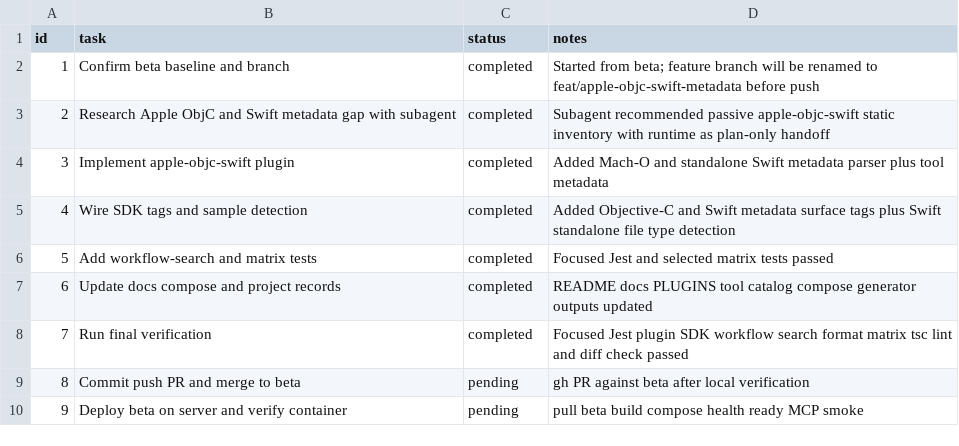
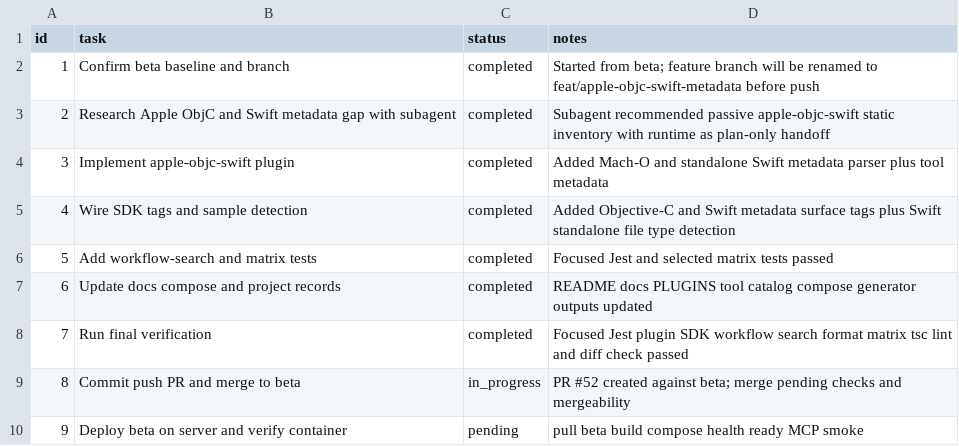
Before and after one commit to Last-emo-boy/rikune, a CSV file: .workflow/.maestro/maestro-20260626-apple-objc-swift-metadata/tasks.csv, drawn as a sheet.

Commit message:
chore: 更新 Apple ObjC/Swift 迭代 PR 状态

```diff
--- a/.workflow/.maestro/maestro-20260626-apple-objc-swift-metadata/tasks.csv
+++ b/.workflow/.maestro/maestro-20260626-apple-objc-swift-metadata/tasks.csv
@@ -8,3 +8,3 @@ id,task,status,notes
 7,Run final verification,completed,Focused Jest plugin SDK workflow search format matrix tsc lint and diff check passed
-8,Commit push PR and merge to beta,pending,gh PR against beta after local verification
+8,Commit push PR and merge to beta,in_progress,PR #52 created against beta; merge pending checks and mergeability
 9,Deploy beta on server and verify container,pending,pull beta build compose health ready MCP smoke
```
Also changed, not shown: 1 other file.
